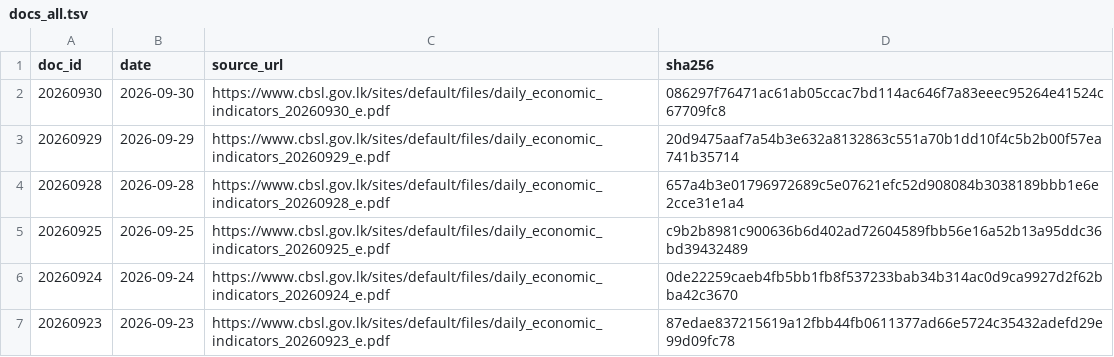
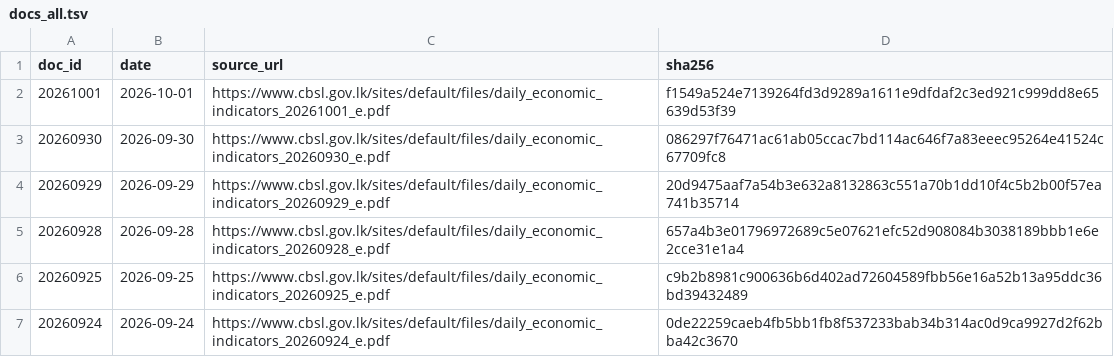
Before and after one commit to zr101/srilanka-data, a TSV file: data/cbsl_daily/docs_all.tsv, drawn as a sheet; only a part is shown; the shorter side is filled out with more unchanged rows; the diff names each change by its address in the sheet, - before the commit and + after, or states it on an @@ line.

```diff
--- a/data/cbsl_daily/docs_all.tsv
+++ b/data/cbsl_daily/docs_all.tsv
+row 2: 20261001 | 2026-10-01 | https://www.cbsl.gov.lk/sites/default/files/daily_economic_indicators_20261001_e.pdf | f1549a524e7139264fd3d9289a1611e9dfdaf2c3ed921c999dd8e65639d53f39
```
Also changed, not shown: data/cbsl_daily/docs_last100.tsv, 5 other files.
